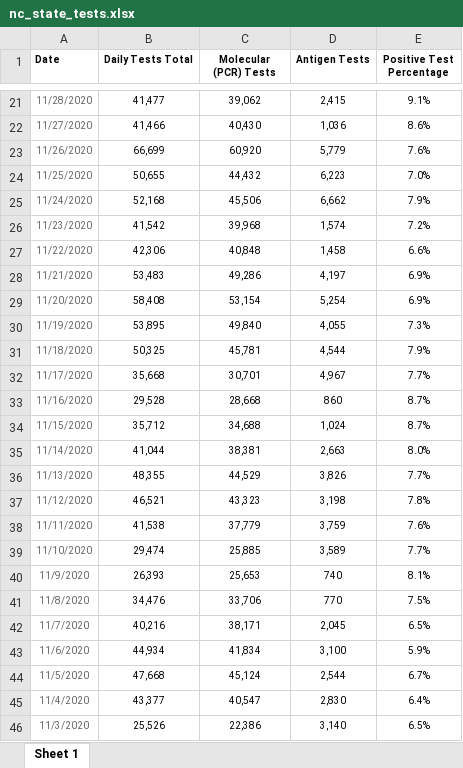
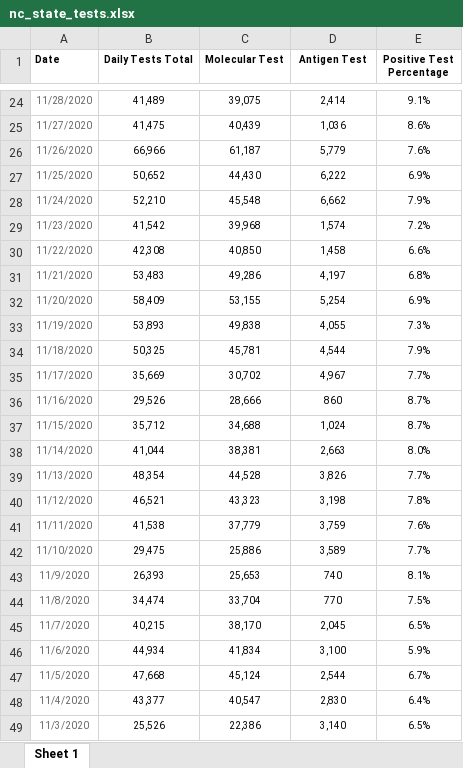
Before and after one commit to arorapankaj/tempRepo, an Excel workbook: nc_state_tests.xlsx, sheet Sheet 1, drawn as a sheet; only a part is shown, gaps mark what is left out; values as stored, in another font and other column widths than the file's, no borders; addresses are those after the commit; the diff covers the shown part only; the diff names each change by its address in the sheet, - before the commit and + after, or states it on an @@ line.

```diff
--- a/nc_state_tests.xlsx (sheet Sheet 1)
+++ b/nc_state_tests.xlsx (sheet Sheet 1)
-C1: Molecular (PCR) Tests
+C1: Molecular Test
-D1: Antigen Tests
+D1: Antigen Test
-B24 (Daily Tests Total): 41,477
+B24 (Daily Tests Total): 41,489
-C24 (Molecular Test): 39,062
+C24 (Molecular Test): 39,075
-D24 (Antigen Test): 2,415
+D24 (Antigen Test): 2,414
-B25 (Daily Tests Total): 41,466
+B25 (Daily Tests Total): 41,475
-C25 (Molecular Test): 40,430
+C25 (Molecular Test): 40,439
-B26 (Daily Tests Total): 66,699
+B26 (Daily Tests Total): 66,966
-C26 (Molecular Test): 60,920
+C26 (Molecular Test): 61,187
-B27 (Daily Tests Total): 50,655
+B27 (Daily Tests Total): 50,652
-C27 (Molecular Test): 44,432
+C27 (Molecular Test): 44,430
-D27 (Antigen Test): 6,223
+D27 (Antigen Test): 6,222
-E27 (Positive Test Percentage): 7.0%
+E27 (Positive Test Percentage): 6.9%
-B28 (Daily Tests Total): 52,168
+B28 (Daily Tests Total): 52,210
-C28 (Molecular Test): 45,506
+C28 (Molecular Test): 45,548
-B30 (Daily Tests Total): 42,306
+B30 (Daily Tests Total): 42,308
-C30 (Molecular Test): 40,848
+C30 (Molecular Test): 40,850
-E31 (Positive Test Percentage): 6.9%
+E31 (Positive Test Percentage): 6.8%
-B32 (Daily Tests Total): 58,408
+B32 (Daily Tests Total): 58,409
-C32 (Molecular Test): 53,154
+C32 (Molecular Test): 53,155
-B33 (Daily Tests Total): 53,895
+B33 (Daily Tests Total): 53,893
-C33 (Molecular Test): 49,840
+C33 (Molecular Test): 49,838
-B35 (Daily Tests Total): 35,668
+B35 (Daily Tests Total): 35,669
-C35 (Molecular Test): 30,701
+C35 (Molecular Test): 30,702
-B36 (Daily Tests Total): 29,528
+B36 (Daily Tests Total): 29,526
-C36 (Molecular Test): 28,668
+C36 (Molecular Test): 28,666
-B39 (Daily Tests Total): 48,355
+B39 (Daily Tests Total): 48,354
-C39 (Molecular Test): 44,529
+C39 (Molecular Test): 44,528
-B42 (Daily Tests Total): 29,474
+B42 (Daily Tests Total): 29,475
-C42 (Molecular Test): 25,885
+C42 (Molecular Test): 25,886
-B44 (Daily Tests Total): 34,476
+B44 (Daily Tests Total): 34,474
-C44 (Molecular Test): 33,706
+C44 (Molecular Test): 33,704
-B45 (Daily Tests Total): 40,216
+B45 (Daily Tests Total): 40,215
-C45 (Molecular Test): 38,171
+C45 (Molecular Test): 38,170
```
Also changed, not shown: 3 added rows and 97 edited cells elsewhere in this sheet, nc_state_cases_deaths.xlsx, washington_county_testing.xlsx, 2 other files.
